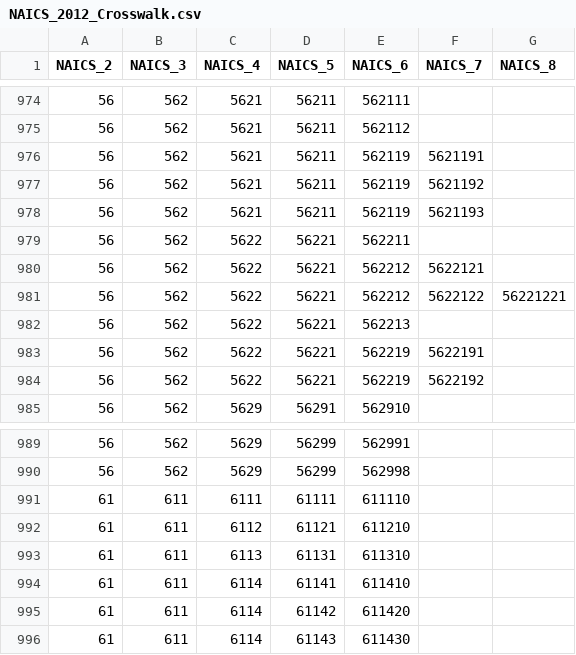
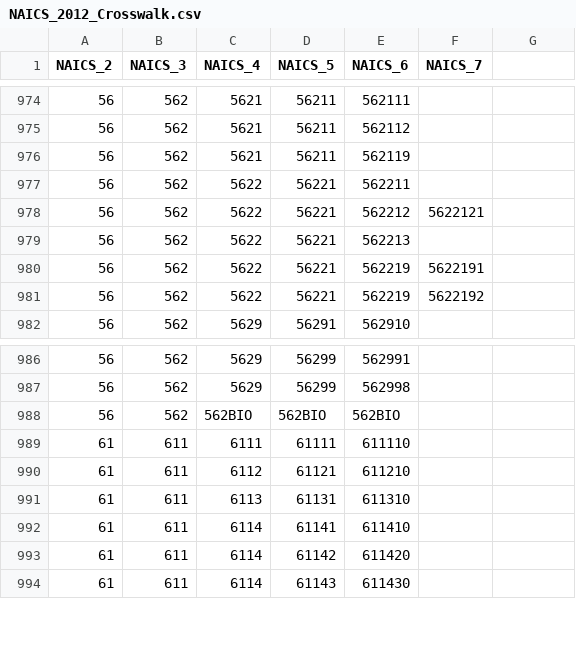
Before and after one commit to USEPA/flowsa, a CSV file: flowsa/data/NAICS_2012_Crosswalk.csv, drawn as a sheet; only a part is shown, gaps mark what is left out; removed rows and columns are numbered as before the commit, all else as after; the diff names each change by its address in the sheet, - before the commit and + after, or states it on an @@ line.

```diff
--- a/flowsa/data/NAICS_2012_Crosswalk.csv
+++ b/flowsa/data/NAICS_2012_Crosswalk.csv
-G1: NAICS_8
+G1: (empty)
-F976 (NAICS_7): 5621191
+F976 (NAICS_7): (empty)
-row 977: 56 | 562 | 5621 | 56211 | 562119 | 5621192
-row 978: 56 | 562 | 5621 | 56211 | 562119 | 5621193
-row 981: 56 | 562 | 5622 | 56221 | 562212 | 5622122 | 56221221
+row 988: 56 | 562 | 562BIO | 562BIO | 562BIO
```
Also changed, not shown: flowsa/data/NAICS_Crosswalk_TimeSeries.csv, flowsa/data/activitytosectormapping/NAICS_Crosswalk_EPA_FactsAndFigures.csv, 6 other files.
